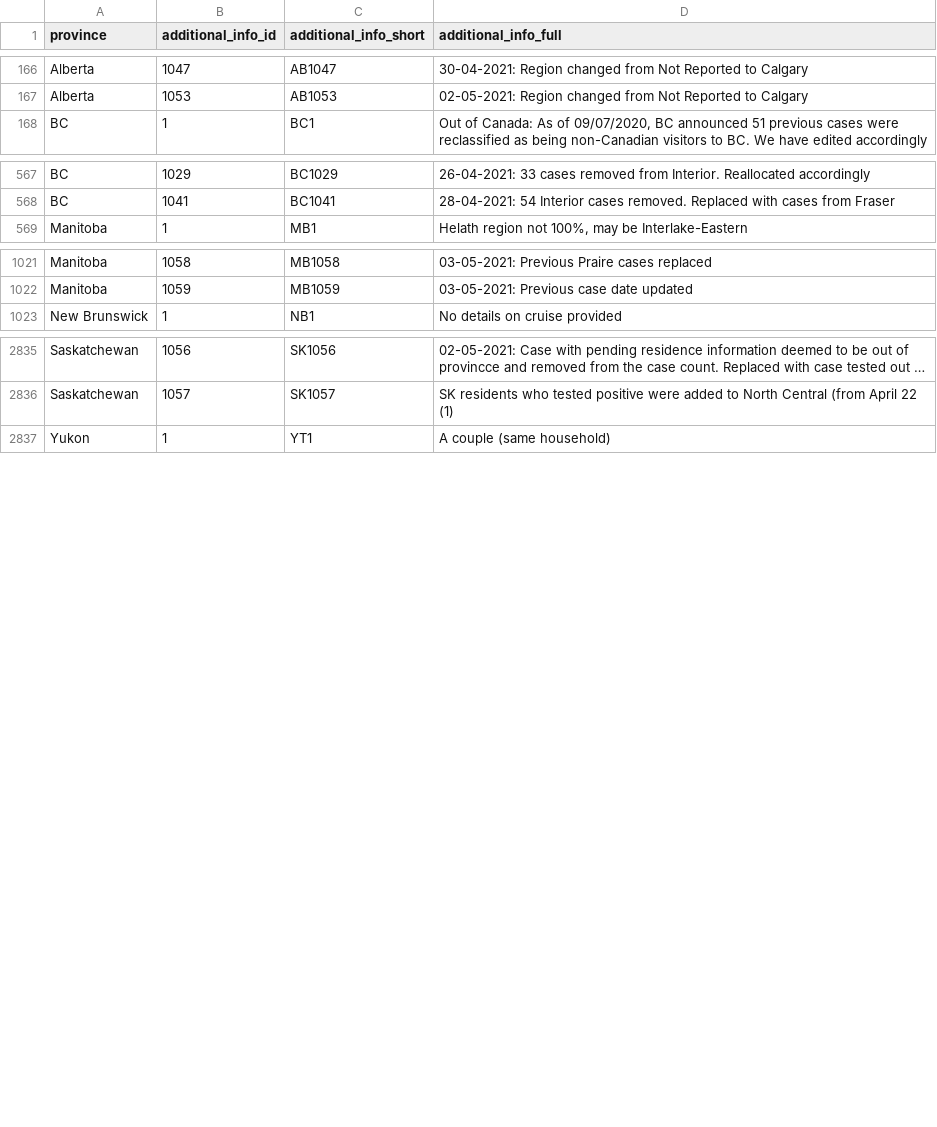
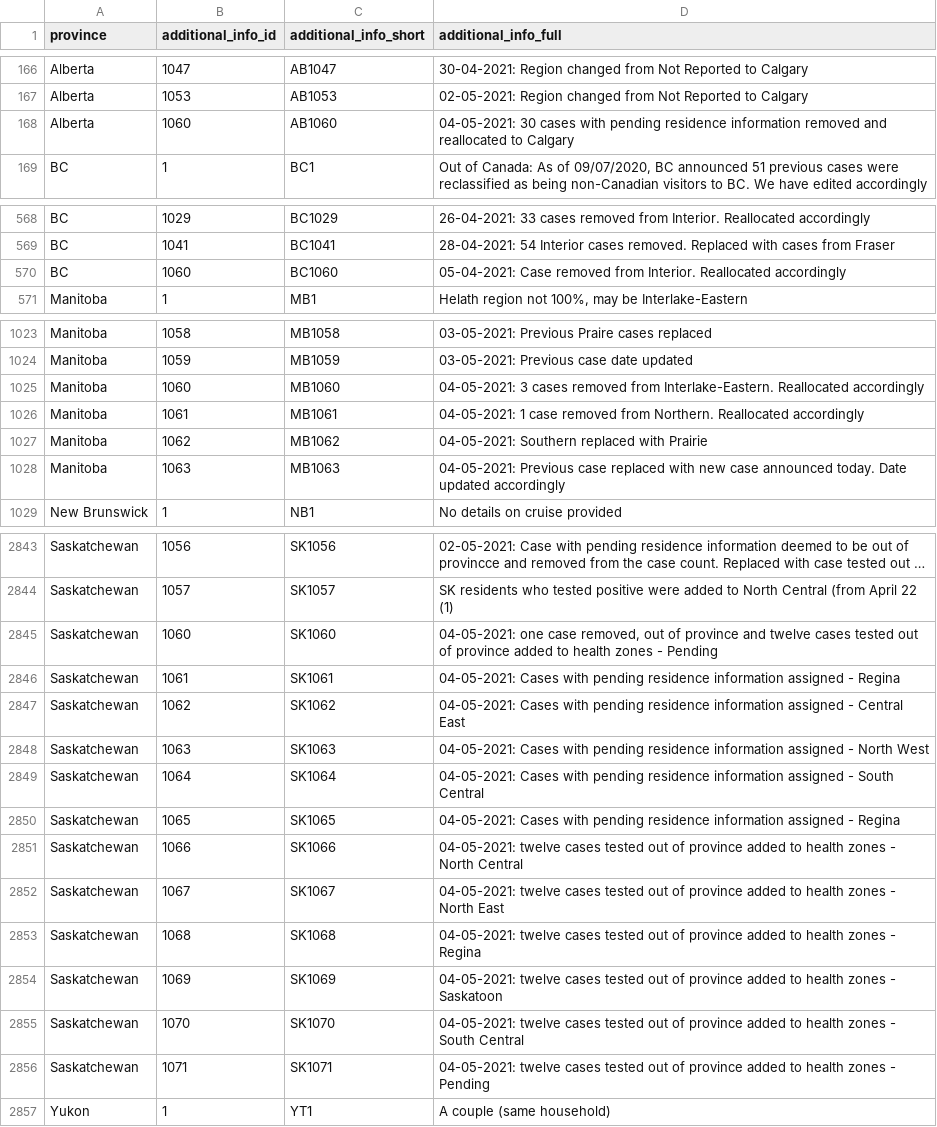
Before and after one commit to ccodwg/Covid19Canada, a CSV file: individual_level/cases_extra/cases_additional_info.csv, drawn as a sheet; only a part is shown, gaps mark what is left out; long unchanged cells end in …; the diff covers the shown part only; the diff names each change by its address in the sheet, - before the commit and + after, or states it on an @@ line.

Commit message:
New data: 2021-05-04. See data notes.
Revise historical data: cases (AB, BC, MB, NS, NT, ON, PE, SK); mortality (QC, SK); recovered (NWT); testing (NWT).

PHAC reported new vaccine distribution numbers today (2021-05-04) but has backdated them to yesterday (2021-05-03). We have backdated the values as appropriate.

A recent PEI case was accidentally added to April rather than May.

Note regarding deaths added in QC today: “16 new deaths, but the total of deaths amounts to 10,959, due to the withdrawal of 1 death not attributable to COVID-19: 3 deaths in the last 24 hours, 12 deaths between April 27 and May 2, 1 death before April 27.” We report deaths such that our cumulative regional totals match today’s values. This sometimes results in extra deaths with today’s date when older deaths are removed.

Note about SK data: As of 2020-12-14, we are providing a daily version of the official SK dataset that is compatible with the rest of our dataset in the folder official_datasets/sk. See below for information about our regular updates.

SK transitioned to reporting according to a new, expanded set of health regions on 2020-09-14. Unfortunately, the new health regions do not correspond exactly to the old health regions. Additionally, the provided case time series using the new boundaries do not exist for dates earlier than August 4, making providing a time series using the new boundaries impossible.

For now, we are adding new cases according to the list of new cases given in the “highlights” section of the SK government website (https://dashboard.saskatchewan.ca/health-wellness/covid-19/cases). These new cases are roughly grouped according to the old boundaries. However, health region totals were redistributed when the new boundaries were instituted on 2020-09-14, so while our daily case numbers match the numbers given in this section, our cumulative totals do not. We have reached out to the SK government to determine how this issue can be resolved. We will rectify our SK health region time series as soon it becomes possible to do so.

```diff
--- a/individual_level/cases_extra/cases_additional_info.csv
+++ b/individual_level/cases_extra/cases_additional_info.csv
+row 168: Alberta | 1060 | AB1060 | 04-05-2021: 30 cases with pending residence information removed and reallocated to Calgary
+row 570: BC | 1060 | BC1060 | 05-04-2021: Case removed from Interior. Reallocated accordingly
+row 1025: Manitoba | 1060 | MB1060 | 04-05-2021: 3 cases removed from Interlake-Eastern. Reallocated accordingly
+row 1026: Manitoba | 1061 | MB1061 | 04-05-2021: 1 case removed from Northern. Reallocated accordingly
+row 1027: Manitoba | 1062 | MB1062 | 04-05-2021: Southern replaced with Prairie
+row 1028: Manitoba | 1063 | MB1063 | 04-05-2021: Previous case replaced with new case announced today. Date updated accordingly
+row 2845: Saskatchewan | 1060 | SK1060 | 04-05-2021: one case removed, out of province and twelve cases tested out of province added to health zones - Pending
+row 2846: Saskatchewan | 1061 | SK1061 | 04-05-2021: Cases with pending residence information assigned - Regina
+row 2847: Saskatchewan | 1062 | SK1062 | 04-05-2021: Cases with pending residence information assigned - Central East
+row 2848: Saskatchewan | 1063 | SK1063 | 04-05-2021: Cases with pending residence information assigned - North West
+row 2849: Saskatchewan | 1064 | SK1064 | 04-05-2021: Cases with pending residence information assigned - South Central
+row 2850: Saskatchewan | 1065 | SK1065 | 04-05-2021: Cases with pending residence information assigned - Regina
+row 2851: Saskatchewan | 1066 | SK1066 | 04-05-2021: twelve cases tested out of province added to health zones - North Central
+row 2852: Saskatchewan | 1067 | SK1067 | 04-05-2021: twelve cases tested out of province added to health zones - North East
+row 2853: Saskatchewan | 1068 | SK1068 | 04-05-2021: twelve cases tested out of province added to health zones - Regina
+row 2854: Saskatchewan | 1069 | SK1069 | 04-05-2021: twelve cases tested out of province added to health zones - Saskatoon
+row 2855: Saskatchewan | 1070 | SK1070 | 04-05-2021: twelve cases tested out of province added to health zones - South Central
+row 2856: Saskatchewan | 1071 | SK1071 | 04-05-2021: twelve cases tested out of province added to health zones - Pending
```
Also changed, not shown: 2 added rows elsewhere in this file, individual_level/cases_extra/cases_case_source.csv, official_datasets/sk/timeseries_hr/sk_new_cases_timeseries_hr.csv, 28 other files.
